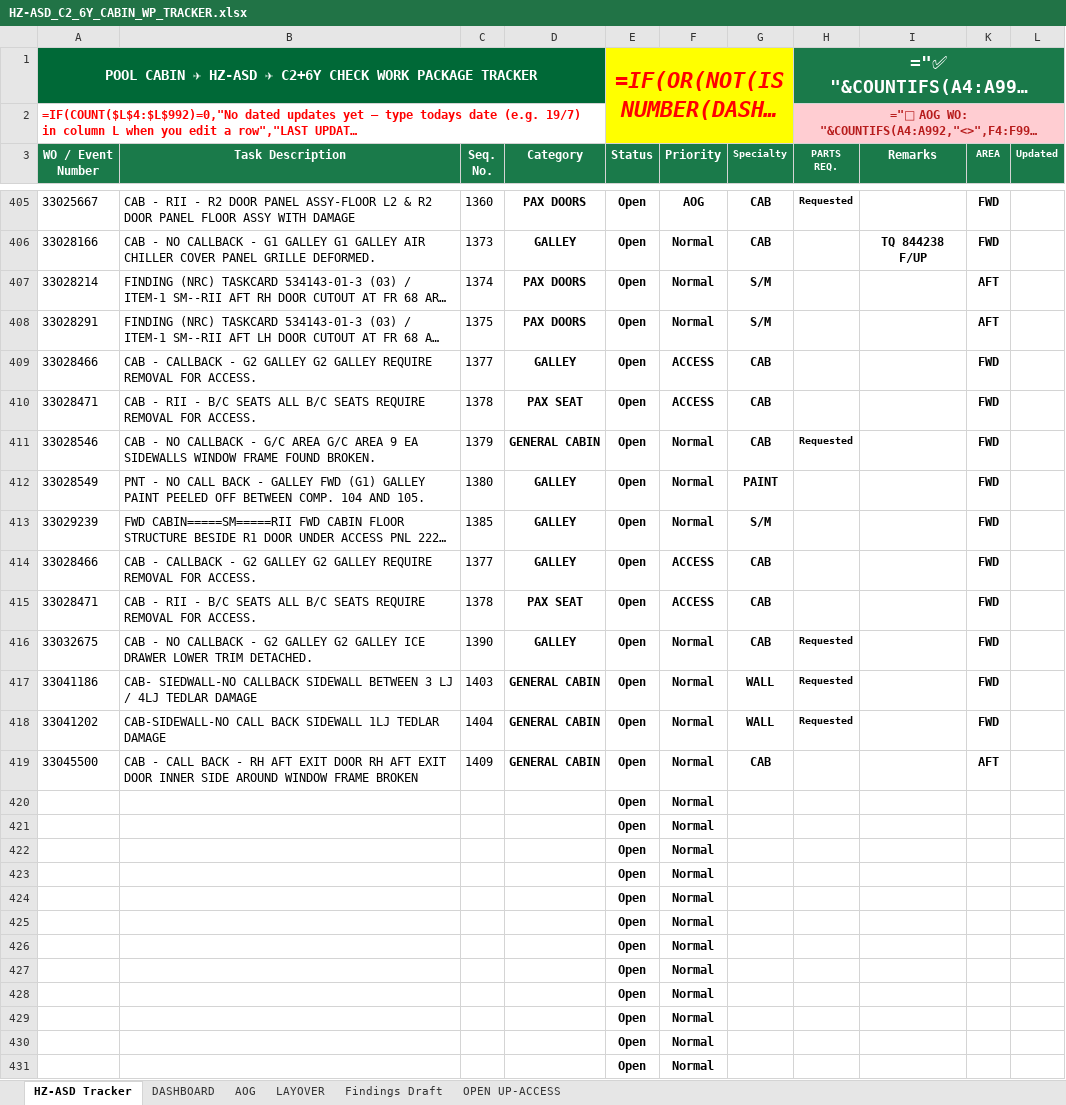
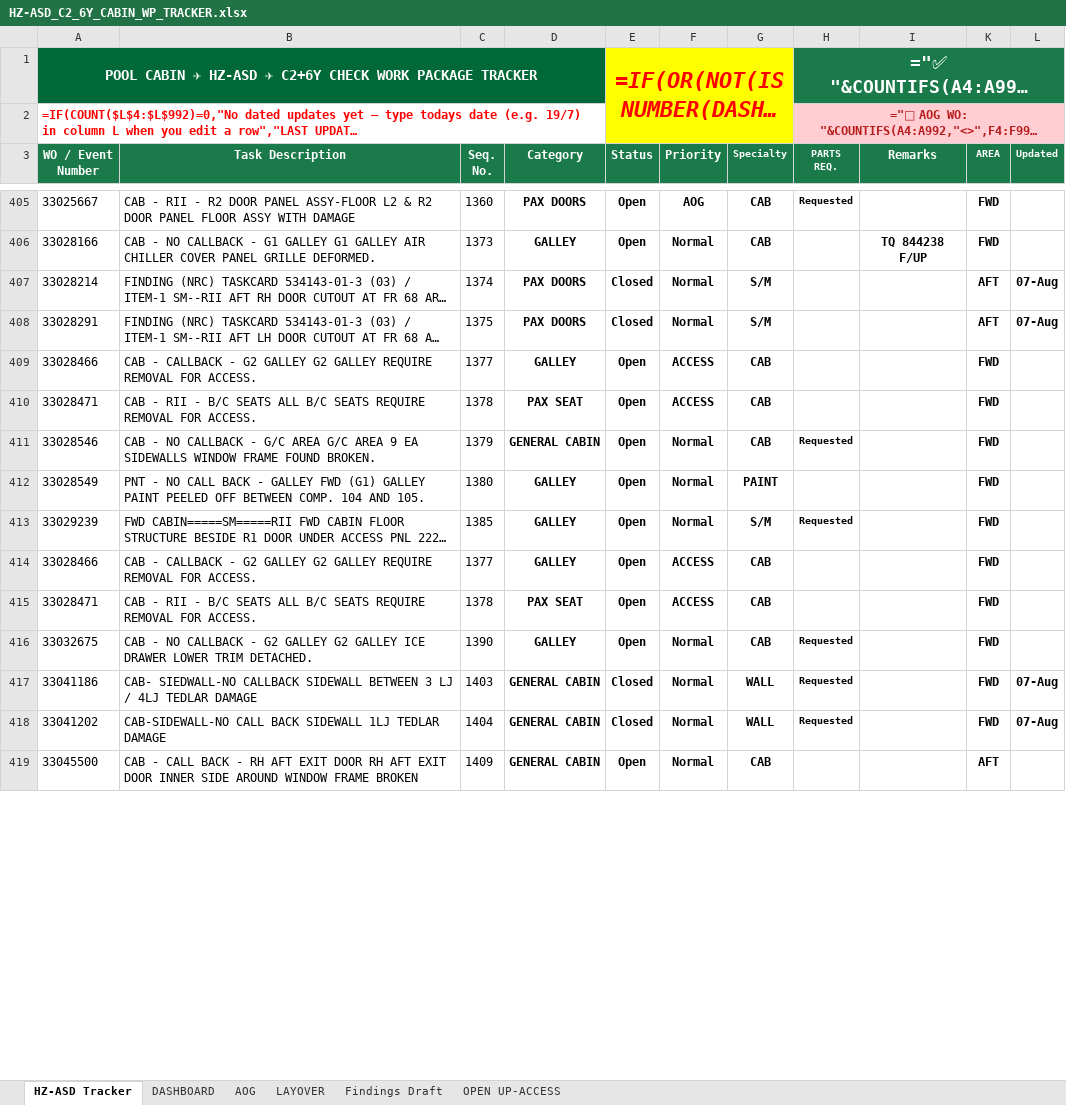
Before and after one commit to Aviproject-bit/avisuite, an Excel workbook: uploads/outbox/HZ-ASD_C2_6Y_CABIN_WP_TRACKER.xlsx, sheet HZ-ASD Tracker, drawn as a sheet; only a part is shown, gaps mark what is left out; long unchanged cells end in …; values as stored, in another font and other column widths than the file's, no borders; formulas without a stored value are shown as written; conditional formats and table styles not drawn; removed rows and columns are numbered as before the commit, all else as after; the diff covers the shown part only; the diff names each change by its address in the sheet, - before the commit and + after, or states it on an @@ line.

Commit message:
Cycle 10 (7-Aug): 148/429 (+25), parts sync, FULL PKG 1419

```diff
--- a/uploads/outbox/HZ-ASD_C2_6Y_CABIN_WP_TRACKER.xlsx (sheet HZ-ASD Tracker)
+++ b/uploads/outbox/HZ-ASD_C2_6Y_CABIN_WP_TRACKER.xlsx (sheet HZ-ASD Tracker)
-E407:E408 (Status): Open
+E407:E408 (Status): Closed
-L407:L408 (Updated): (empty)
+L407:L408 (Updated): 07-Aug
-H413 (PARTS REQ.): (empty)
+H413 (PARTS REQ.): Requested
-E417:E418 (Status): Open
+E417:E418 (Status): Closed
-L417:L418 (Updated): (empty)
+L417:L418 (Updated): 07-Aug
-row 420:  |  |  |  | Open | Normal
-row 421:  |  |  |  | Open | Normal
-row 422:  |  |  |  | Open | Normal
-row 423:  |  |  |  | Open | Normal
-row 424:  |  |  |  | Open | Normal
-row 425:  |  |  |  | Open | Normal
-row 426:  |  |  |  | Open | Normal
-row 427:  |  |  |  | Open | Normal
-row 428:  |  |  |  | Open | Normal
-row 429:  |  |  |  | Open | Normal
-row 430:  |  |  |  | Open | Normal
-row 431:  |  |  |  | Open | Normal
```
Also changed, not shown: 13 added rows, 1 removed row and 52 edited cells elsewhere in this sheet, sheet AOG, sheet DASHBOARD, sheet LAYOVER, hidden cells.
